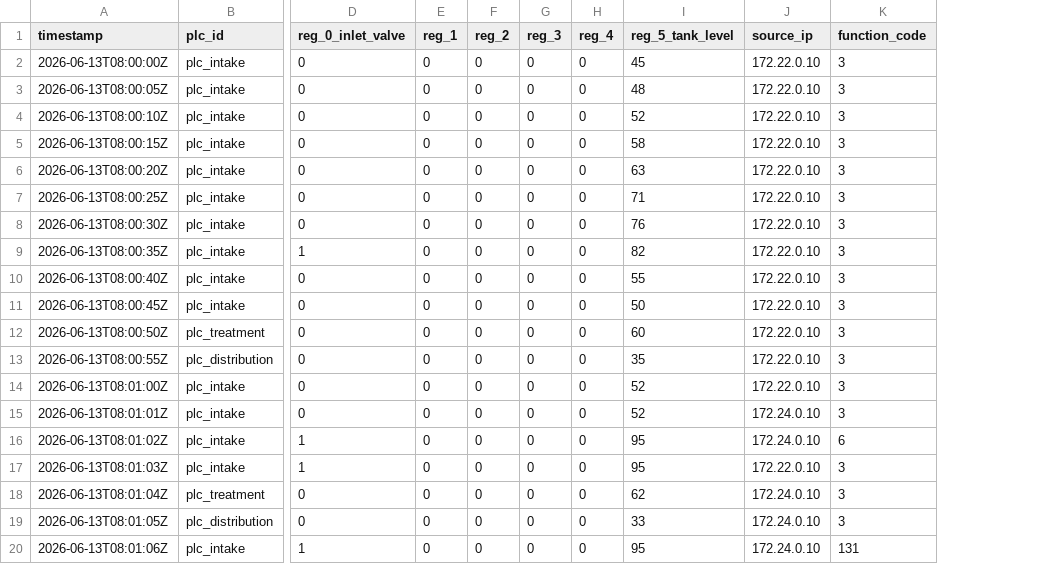
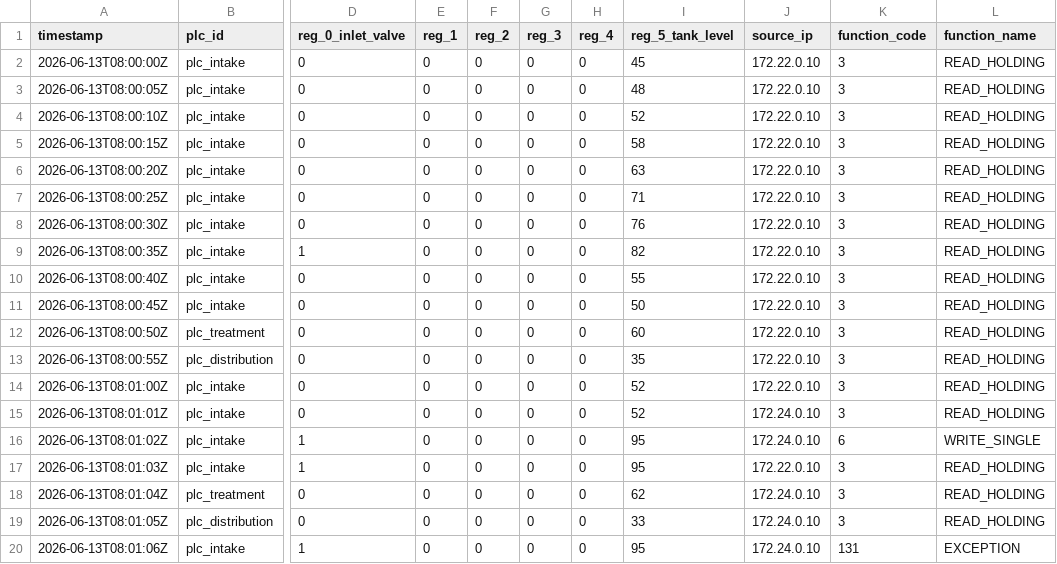
Before and after one commit to LiamCarPer/ics-agentic-soc-pipeline, a CSV file: docs/sample_data.csv, drawn as a sheet; only a part is shown, gaps mark what is left out; the diff names each change by its address in the sheet, - before the commit and + after, or states it on an @@ line.

Commit message:
feat: implement telemetry generation script and initialize base datasets

```diff
--- a/docs/sample_data.csv
+++ b/docs/sample_data.csv
+column L (function_name), rows 2-20: READ_HOLDING | READ_HOLDING | READ_HOLDING | READ_HOLDING | READ_HOLDING | READ_HOLDING | READ_HOLDING | READ_HOLDING | READ_HOLDING | READ_HOLDING | READ_HOLDING | READ_HOLDING | READ_HOLDING | READ_HOLDING | WRITE_SINGLE | READ_HOLDING | READ_HOLDING | READ_HOLDING | EXCEPTION
```
Also changed, not shown: 4 other files.
